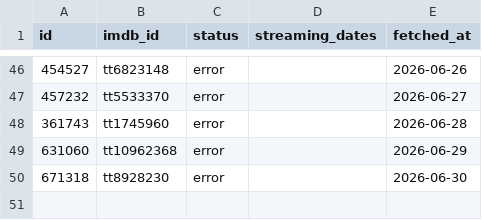
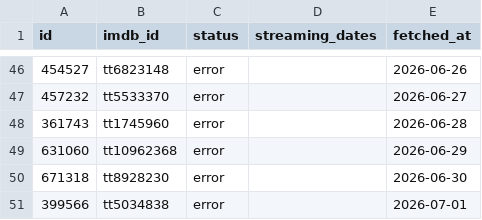
Before and after one commit to Valeriovdb/ScreenTrend, a CSV file: data/processed/streaming_dates_progress.csv, drawn as a sheet; only a part is shown, gaps mark what is left out; the diff names each change by its address in the sheet, - before the commit and + after, or states it on an @@ line.

```diff
--- a/data/processed/streaming_dates_progress.csv
+++ b/data/processed/streaming_dates_progress.csv
+row 51: 399566 | tt5034838 | error |  | 2026-07-01
```
